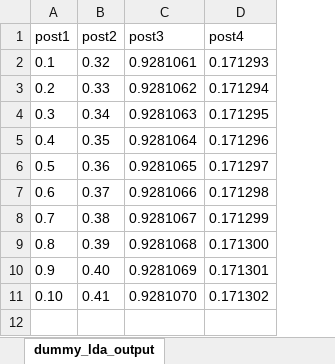
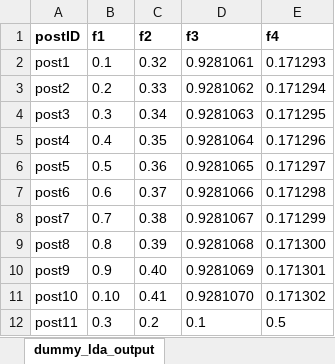
Before and after one commit to swetharevanur/cs221-final-project, an Excel workbook: src/learning/label_spreading/dummy_lda_output.xlsx, sheet dummy_lda_output, drawn as a sheet; values as stored, in another font and other column widths than the file's, no borders; removed rows and columns are numbered as before the commit, all else as after; the diff names each change by its address in the sheet, - before the commit and + after, or states it on an @@ line.

Commit message:
label spreading added

```diff
--- a/src/learning/label_spreading/dummy_lda_output.xlsx (sheet dummy_lda_output)
+++ b/src/learning/label_spreading/dummy_lda_output.xlsx (sheet dummy_lda_output)
+column A, rows 2-11: post1 | post2 | post3 | post4 | post5 | post6 | post7 | post8 | post9 | post10
-row 1: post1 | post2 | post3 | post4
+row 1: postID | f1 | f2 | f3 | f4
+row 12: post11 | 0.3 | 0.2 | 0.1 | 0.5
```
Also changed, not shown: 5 other files.
